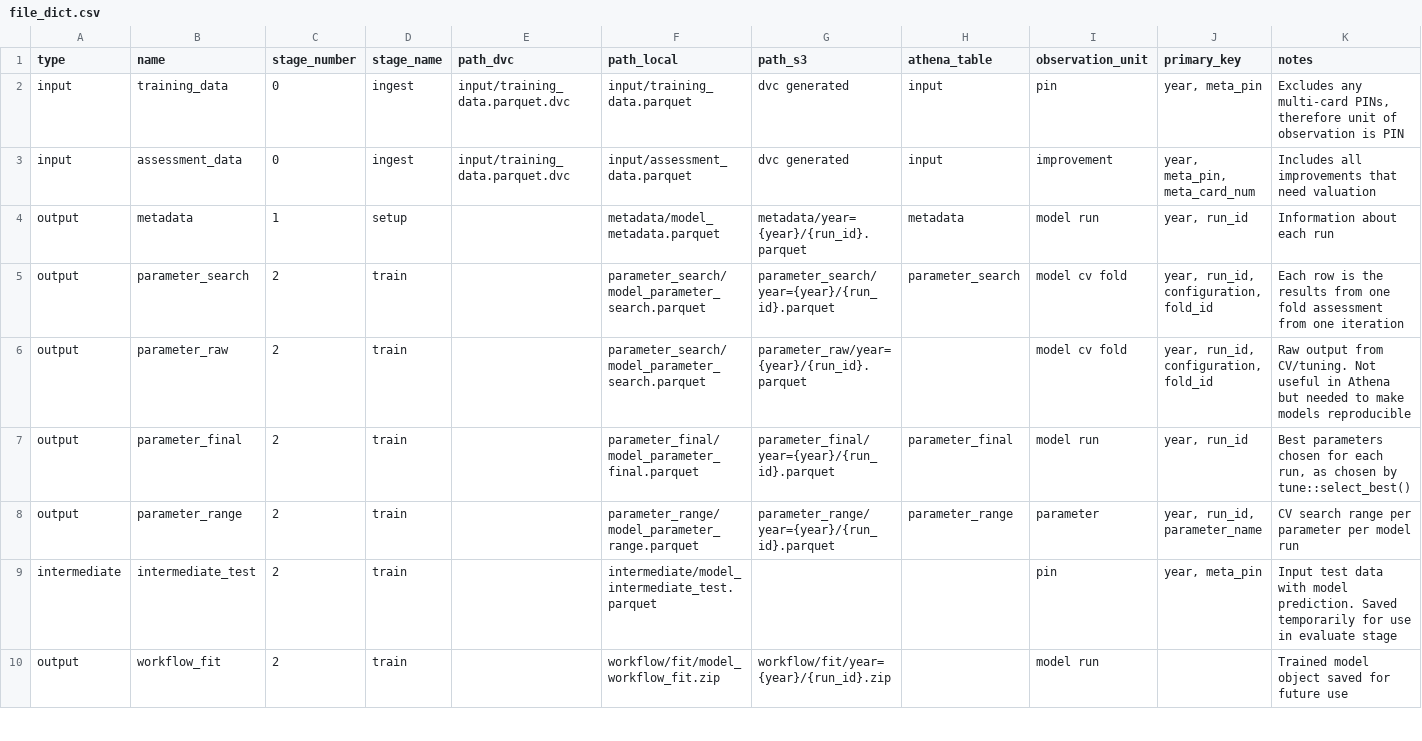
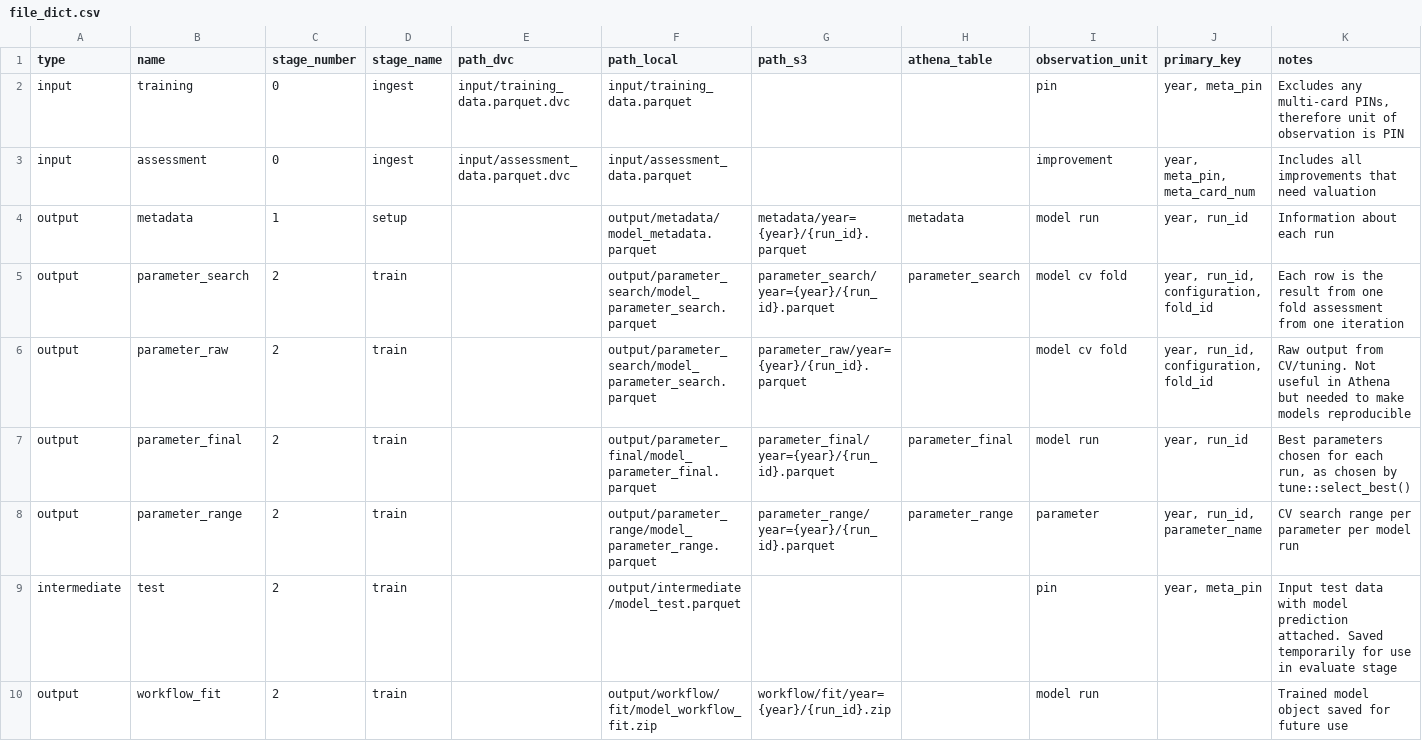
Before and after one commit to ccao-data/model-res-avm, a CSV file: R/file_dict.csv, drawn as a sheet; only a part is shown; the diff covers the shown part only.

Commit message:
Swap path dictionary to CSV file

```diff
--- a/R/file_dict.csv
+++ b/R/file_dict.csv
@@ -1,10 +1,10 @@
 type,name,stage_number,stage_name,path_dvc,path_local,path_s3,athena_table,observation_unit,primary_key,notes
-input,training_data,0,ingest,input/training_data.parquet.dvc,input/training_data.parquet,dvc generated,input,pin,"year, meta_pin","Excludes any multi-card PINs, therefore unit of observation is PIN"
-input,assessment_data,0,ingest,input/training_data.parquet.dvc,input/assessment_data.parquet,dvc generated,input,improvement,"year, meta_pin, meta_card_num",Includes all improvements that need valuation
-output,metadata,1,setup,,metadata/model_metadata.parquet,metadata/year={year}/{run_id}.parquet,metadata,model run,"year, run_id",Information about each run
-output,parameter_search,2,train,,parameter_search/model_parameter_search.parquet,parameter_search/year={year}/{run_id}.parquet,parameter_search,model cv fold,"year, run_id, configuration, fold_id",Each row is the results from one fold assessment from one iteration
-output,parameter_raw,2,train,,parameter_search/model_parameter_search.parquet,parameter_raw/year={year}/{run_id}.parquet,,model cv fold,"year, run_id, configuration, fold_id",Raw output from CV/tuning. Not useful in Athena but needed to make models reproducible
-output,parameter_final,2,train,,parameter_final/model_parameter_final.parquet,parameter_final/year={year}/{run_id}.parquet,parameter_final,model run,"year, run_id","Best parameters chosen for each run, as chosen by tune::select_best()"
-output,parameter_range,2,train,,parameter_range/model_parameter_range.parquet,parameter_range/year={year}/{run_id}.parquet,parameter_range,parameter,"year, run_id, parameter_name",CV search range per parameter per model run
-intermediate,intermediate_test,2,train,,intermediate/model_intermediate_test.parquet,,,pin,"year, meta_pin",Input test data with model prediction. Saved temporarily for use in evaluate stage
-output,workflow_fit,2,train,,workflow/fit/model_workflow_fit.zip,workflow/fit/year={year}/{run_id}.zip,,model run,,Trained model object saved for future use
+input,training,0,ingest,input/training_data.parquet.dvc,input/training_data.parquet,,,pin,"year, meta_pin","Excludes any multi-card PINs, therefore unit of observation is PIN"
+input,assessment,0,ingest,input/assessment_data.parquet.dvc,input/assessment_data.parquet,,,improvement,"year, meta_pin, meta_card_num",Includes all improvements that need valuation
+output,metadata,1,setup,,output/metadata/model_metadata.parquet,metadata/year={year}/{run_id}.parquet,metadata,model run,"year, run_id",Information about each run
+output,parameter_search,2,train,,output/parameter_search/model_parameter_search.parquet,parameter_search/year={year}/{run_id}.parquet,parameter_search,model cv fold,"year, run_id, configuration, fold_id",Each row is the result from one fold assessment from one iteration
+output,parameter_raw,2,train,,output/parameter_search/model_parameter_search.parquet,parameter_raw/year={year}/{run_id}.parquet,,model cv fold,"year, run_id, configuration, fold_id",Raw output from CV/tuning. Not useful in Athena but needed to make models reproducible
+output,parameter_final,2,train,,output/parameter_final/model_parameter_final.parquet,parameter_final/year={year}/{run_id}.parquet,parameter_final,model run,"year, run_id","Best parameters chosen for each run, as chosen by tune::select_best()"
+output,parameter_range,2,train,,output/parameter_range/model_parameter_range.parquet,parameter_range/year={year}/{run_id}.parquet,parameter_range,parameter,"year, run_id, parameter_name",CV search range per parameter per model run
+intermediate,test,2,train,,output/intermediate/model_test.parquet,,,pin,"year, meta_pin",Input test data with model prediction attached. Saved temporarily for use in evaluate stage
+output,workflow_fit,2,train,,output/workflow/fit/model_workflow_fit.zip,workflow/fit/year={year}/{run_id}.zip,,model run,,Trained model object saved for future use
```
Also changed, not shown: 11 edited cells elsewhere in this file, 13 other files.
